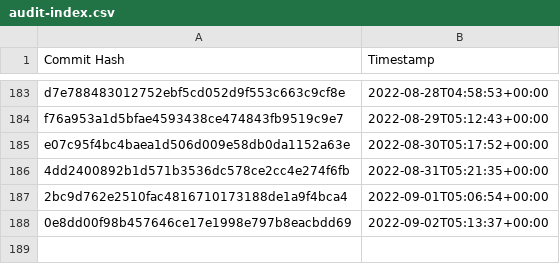
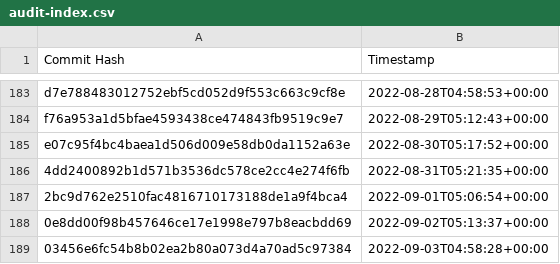
Before and after one commit to the-commons-project/vci-directory, a CSV file: logs/audit-index.csv, drawn as a sheet; only a part is shown, gaps mark what is left out; the diff names each change by its address in the sheet, - before the commit and + after, or states it on an @@ line.

Commit message:
added commit hash to audit index

```diff
--- a/logs/audit-index.csv
+++ b/logs/audit-index.csv
+row 189: 03456e6fc54b8b02ea2b80a073d4a70ad5c97384 | 2022-09-03T04:58:28+00:00
```
